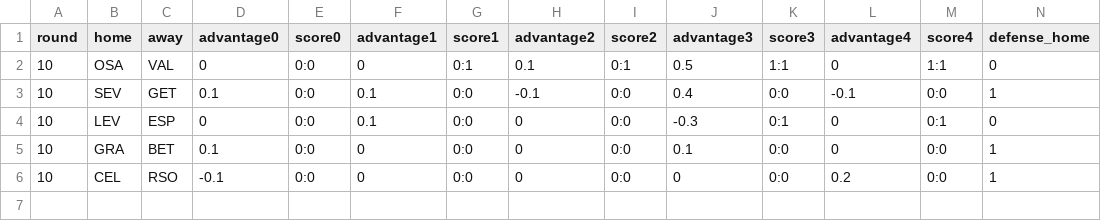
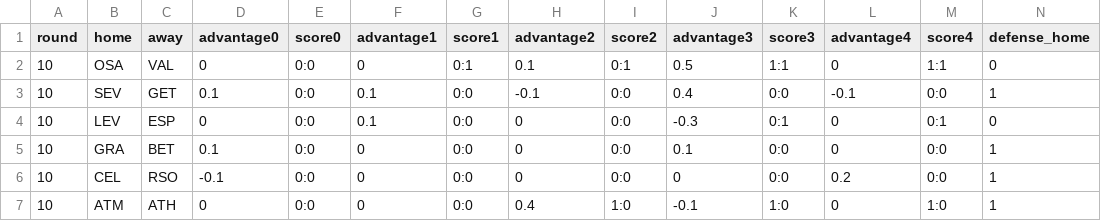
Before and after one commit to vinnie1225h/fb, a CSV file: fresh_data.csv, drawn as a sheet; only a part is shown; rows hold the shown columns only; the diff names each change by its address in the sheet, - before the commit and + after, or states it on an @@ line.

Commit message:
New data added.

```diff
--- a/fresh_data.csv
+++ b/fresh_data.csv
+row 7: 10 | ATM | ATH | 0 | 0:0 | 0 | 0:0 | 0.4 | 1:0 | -0.1 | 1:0 | 0 | 1:0 | 1
```
